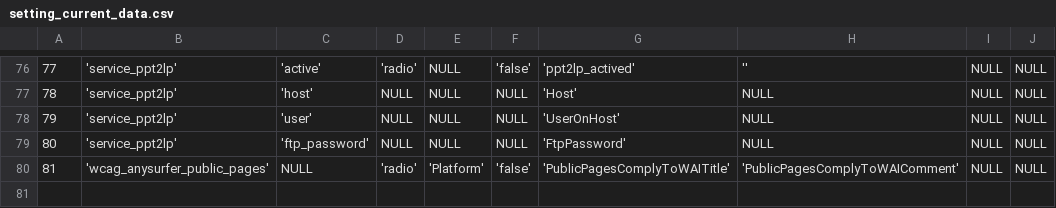
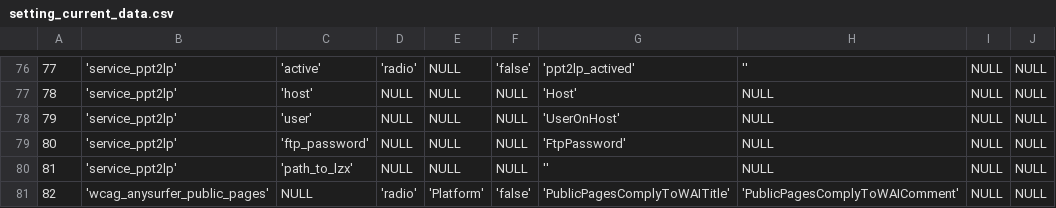
Before and after one commit to ycastillo/chamilo, a CSV file: main/install/setting_current_data.csv, drawn as a sheet; only a part is shown, gaps mark what is left out; addresses are those after the commit; the diff names each change by its address in the sheet, - before the commit and + after, or states it on an @@ line.

Commit message:
[svn r10850] Added path_to_lzx

```diff
--- a/main/install/setting_current_data.csv
+++ b/main/install/setting_current_data.csv
+row 80: 81 | 'service_ppt2lp' | 'path_to_lzx' | NULL | NULL | NULL | '' | NULL | NULL | NULL
@@ column A renumbered from row 81 down @@
```
